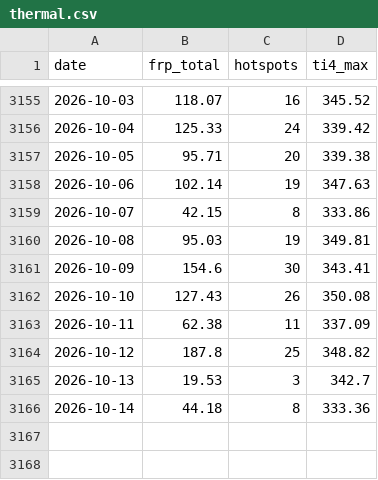
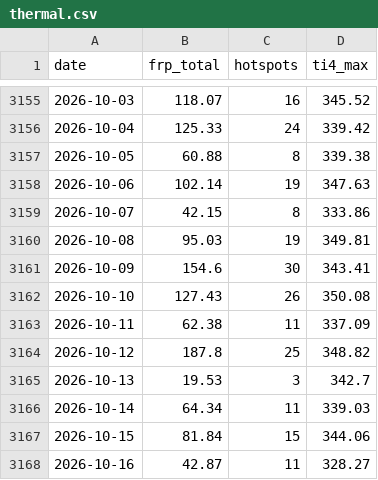
Before and after one commit to heretic999/monitor, a CSV file: data/thermal.csv, drawn as a sheet; only a part is shown, gaps mark what is left out.

```diff
--- a/data/thermal.csv
+++ b/data/thermal.csv
@@ -3156,3 +3156,3 @@ date,frp_total,hotspots,ti4_max
 2026-10-04,125.33,24,339.42
-2026-10-05,95.71,20,339.38
+2026-10-05,60.88,8,339.38
 2026-10-06,102.14,19,347.63
@@ -3165,2 +3165,4 @@ date,frp_total,hotspots,ti4_max
 2026-10-13,19.53,3,342.7
-2026-10-14,44.18,8,333.36
+2026-10-14,64.34,11,339.03
+2026-10-15,81.84,15,344.06
+2026-10-16,42.87,11,328.27
```
Also changed, not shown: 2 other files.
